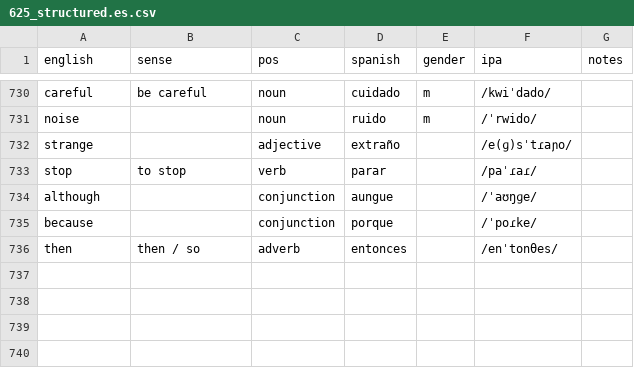
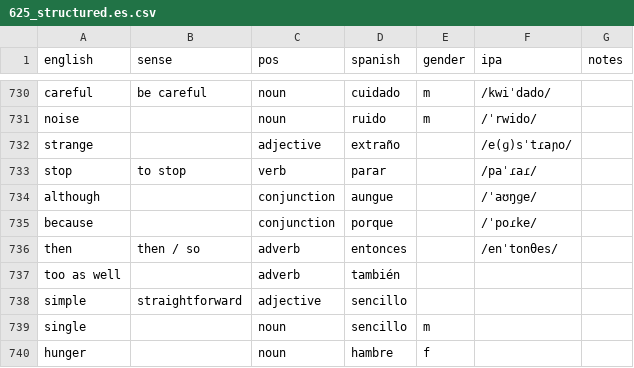
Before and after one commit to markgrovs/anki_spanish, a CSV file: 625_structured.es.csv, drawn as a sheet; only a part is shown, gaps mark what is left out; the diff names each change by its address in the sheet, - before the commit and + after, or states it on an @@ line.

Commit message:
fix: correct formatting of adjectives and add new vocabulary entries for 'too', 'simple', 'single', and 'hunger'

```diff
--- a/625_structured.es.csv
+++ b/625_structured.es.csv
+row 737: too as well |  | adverb | también
+row 738: simple | straightforward | adjective | sencillo
+row 739: single |  | noun | sencillo | m
+row 740: hunger |  | noun | hambre | f
```
